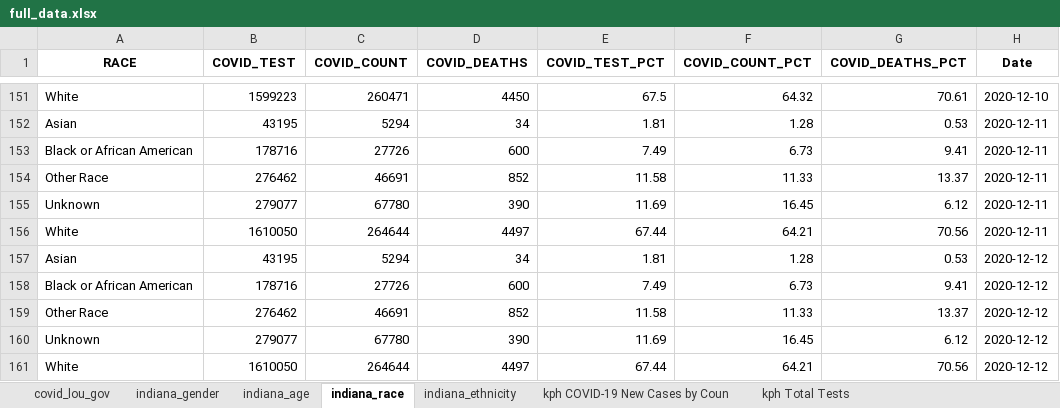
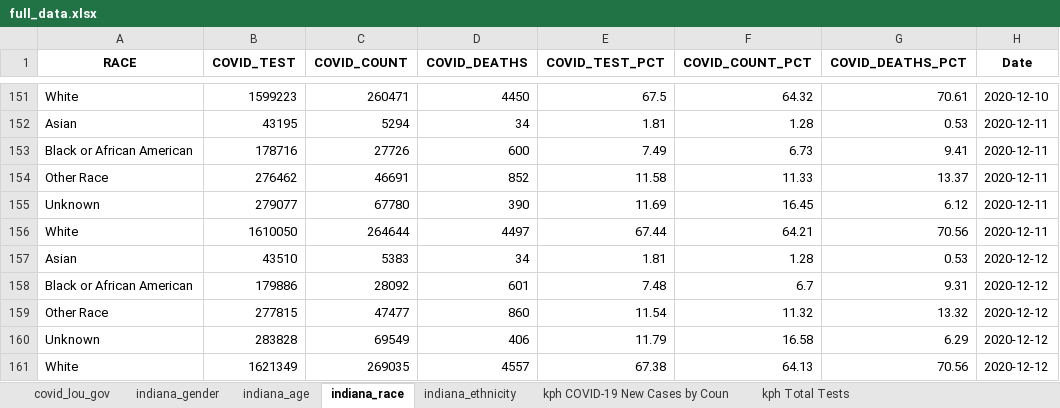
Before and after one commit to edjanalytics/covid-sot-data, an Excel workbook: full_data.xlsx, sheet indiana_race, drawn as a sheet; only a part is shown, gaps mark what is left out; values as stored, in another font and other column widths than the file's, no borders; removed rows and columns are numbered as before the commit, all else as after; the diff names each change by its address in the sheet, - before the commit and + after, or states it on an @@ line.

```diff
--- a/full_data.xlsx (sheet indiana_race)
+++ b/full_data.xlsx (sheet indiana_race)
-B157 (COVID_TEST): 43195
+B157 (COVID_TEST): 43510
-C157 (COVID_COUNT): 5294
+C157 (COVID_COUNT): 5383
-row 158: Black or African American | 178716 | 27726 | 600 | 7.49 | 6.73 | 9.41 | 2020-12-12
-row 159: Other Race | 276462 | 46691 | 852 | 11.58 | 11.33 | 13.37 | 2020-12-12
-row 160: Unknown | 279077 | 67780 | 390 | 11.69 | 16.45 | 6.12 | 2020-12-12
+row 158: Black or African American | 179886 | 28092 | 601 | 7.48 | 6.7 | 9.31 | 2020-12-12
+row 159: Other Race | 277815 | 47477 | 860 | 11.54 | 11.32 | 13.32 | 2020-12-12
+row 160: Unknown | 283828 | 69549 | 406 | 11.79 | 16.58 | 6.29 | 2020-12-12
-B161 (COVID_TEST): 1610050
+B161 (COVID_TEST): 1621349
-C161 (COVID_COUNT): 264644
+C161 (COVID_COUNT): 269035
-D161 (COVID_DEATHS): 4497
+D161 (COVID_DEATHS): 4557
-E161 (COVID_TEST_PCT): 67.44
+E161 (COVID_TEST_PCT): 67.38
-F161 (COVID_COUNT_PCT): 64.21
+F161 (COVID_COUNT_PCT): 64.13
```
Also changed, not shown: sheet indiana_age, sheet indiana_ethnicity, sheet indiana_gender.
